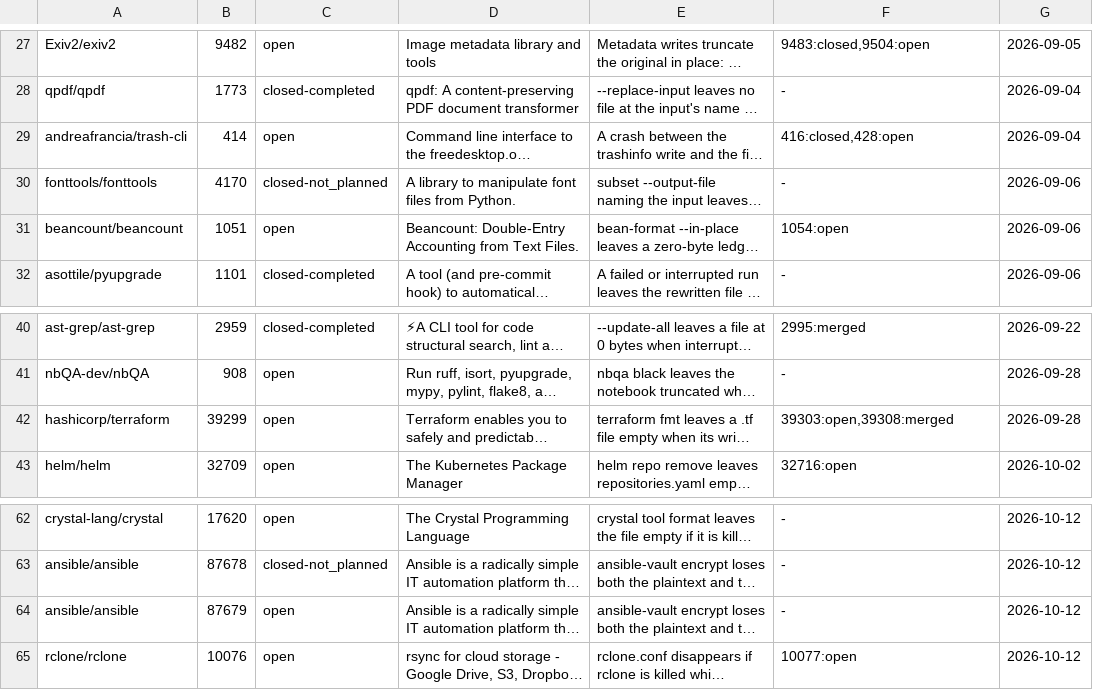
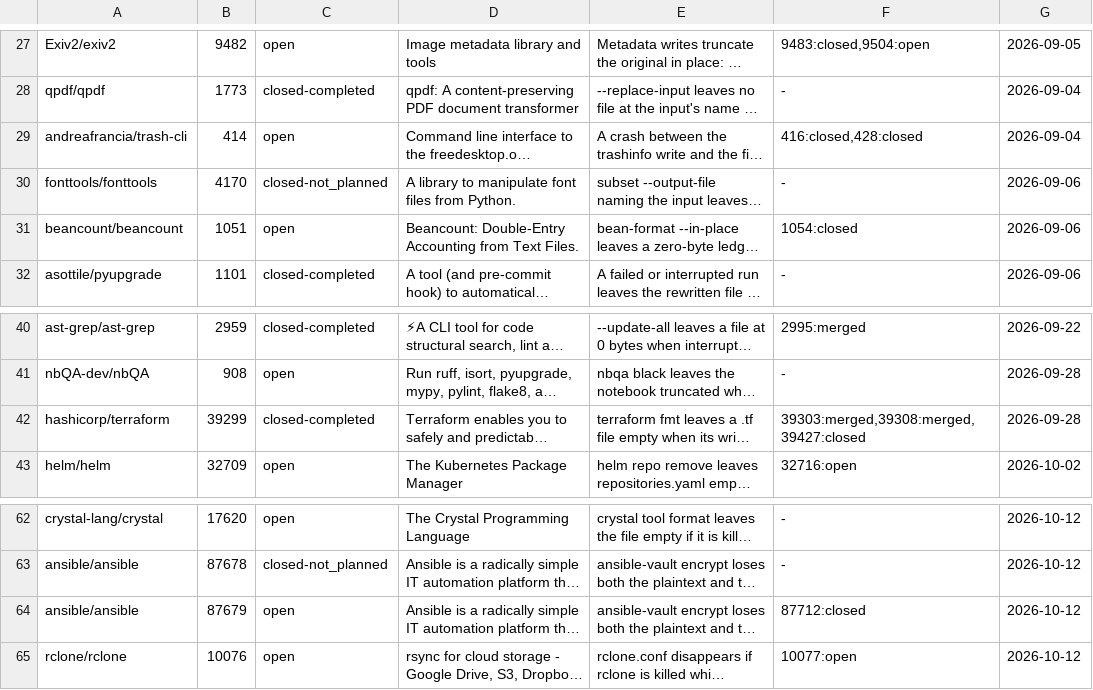
Before and after one commit to yottayoshida/sideeye, a TSV file: spike/upstream-live.tsv, drawn as a sheet; only a part is shown, gaps mark what is left out; long unchanged cells end in …; the diff names each change by its address in the sheet, - before the commit and + after, or states it on an @@ line.

```diff
--- a/spike/upstream-live.tsv
+++ b/spike/upstream-live.tsv
-F29: 416:closed,428:open
+F29: 416:closed,428:closed
-F31: 1054:open
+F31: 1054:closed
-C42: open
+C42: closed-completed
-F42: 39303:open,39308:merged
+F42: 39303:merged,39308:merged,39427:closed
-F64: -
+F64: 87712:closed
```
Also changed, not shown: 1 other file.
